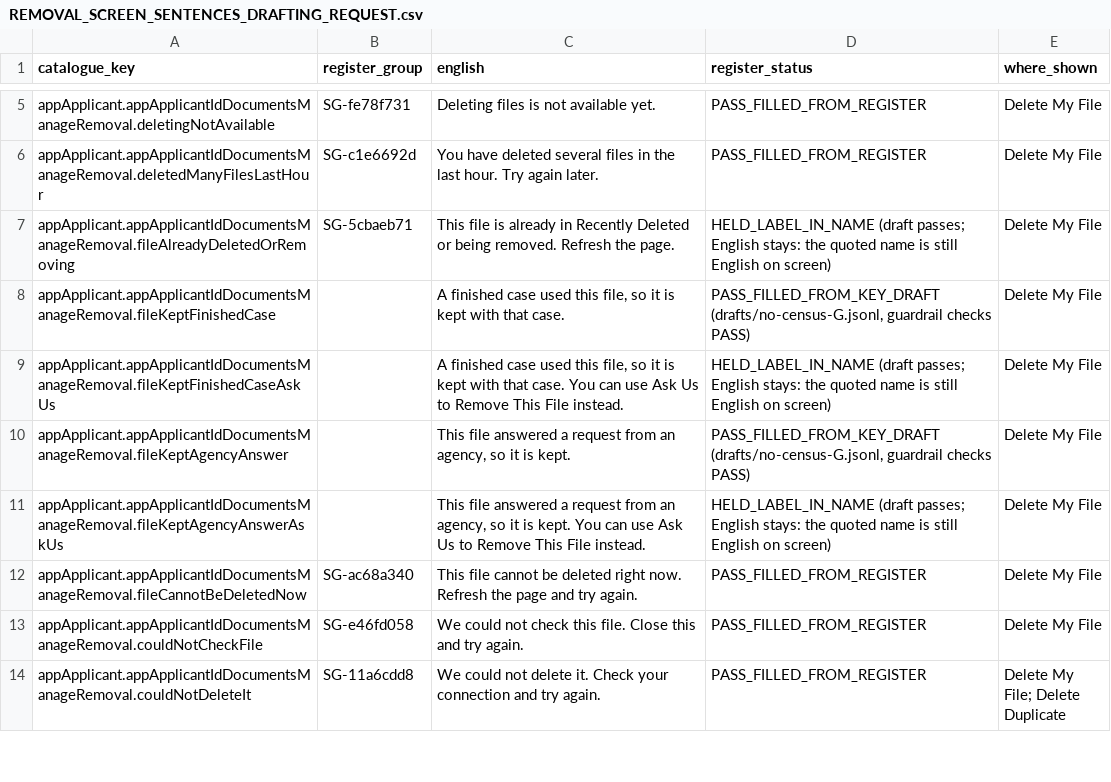
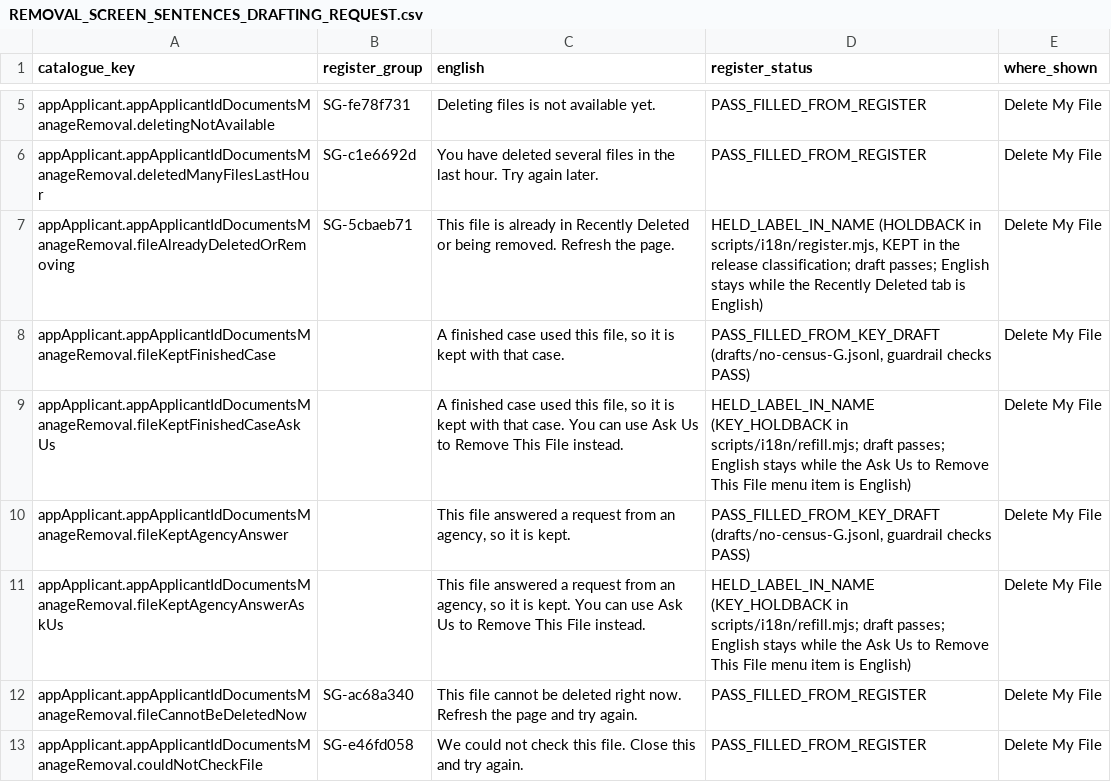
Before and after one commit to sadatnitex/visastack, a CSV file: docs/localization/data/REMOVAL_SCREEN_SENTENCES_DRAFTING_REQUEST.csv, drawn as a sheet; only a part is shown, gaps mark what is left out; the shorter side is filled out with more unchanged rows; the diff covers the shown part only.

```diff
--- a/docs/localization/data/REMOVAL_SCREEN_SENTENCES_DRAFTING_REQUEST.csv
+++ b/docs/localization/data/REMOVAL_SCREEN_SENTENCES_DRAFTING_REQUEST.csv
@@ -6,7 +6,7 @@ appApplicant.appApplicantIdDocumentsManageRemoval.deletingNotAvailable,SG-fe78f7
 appApplicant.appApplicantIdDocumentsManageRemoval.deletedManyFilesLastHour,SG-c1e6692d,You have deleted several files in the last hour. Try again later.,PASS_FILLED_FROM_REGISTER,Delete My File
-appApplicant.appApplicantIdDocumentsManageRemoval.fileAlreadyDeletedOrRemoving,SG-5cbaeb71,This file is already in Recently Deleted or being removed. Refresh the page.,HELD_LABEL_IN_NAME (draft passes; English stays: the quoted name is still English on screen),Delete My File
+appApplicant.appApplicantIdDocumentsManageRemoval.fileAlreadyDeletedOrRemoving,SG-5cbaeb71,This file is already in Recently Deleted or being removed. Refresh the page.,"HELD_LABEL_IN_NAME (HOLDBACK in scripts/i18n/register.mjs, KEPT in the release classification; draft passes; English stays while the Recently Deleted tab is English)",Delete My File
 appApplicant.appApplicantIdDocumentsManageRemoval.fileKeptFinishedCase,,"A finished case used this file, so it is kept with that case.","PASS_FILLED_FROM_KEY_DRAFT (drafts/no-census-G.jsonl, guardrail checks PASS)",Delete My File
-appApplicant.appApplicantIdDocumentsManageRemoval.fileKeptFinishedCaseAskUs,,"A finished case used this file, so it is kept with that case. You can use Ask Us to Remove This File instead.",HELD_LABEL_IN_NAME (draft passes; English stays: the quoted name is still English on screen),Delete My File
+appApplicant.appApplicantIdDocumentsManageRemoval.fileKeptFinishedCaseAskUs,,"A finished case used this file, so it is kept with that case. You can use Ask Us to Remove This File instead.",HELD_LABEL_IN_NAME (KEY_HOLDBACK in scripts/i18n/refill.mjs; draft passes; English stays while the Ask Us to Remove This File menu item is English),Delete My File
 appApplicant.appApplicantIdDocumentsManageRemoval.fileKeptAgencyAnswer,,"This file answered a request from an agency, so it is kept.","PASS_FILLED_FROM_KEY_DRAFT (drafts/no-census-G.jsonl, guardrail checks PASS)",Delete My File
-appApplicant.appApplicantIdDocumentsManageRemoval.fileKeptAgencyAnswerAskUs,,"This file answered a request from an agency, so it is kept. You can use Ask Us to Remove This File instead.",HELD_LABEL_IN_NAME (draft passes; English stays: the quoted name is still English on screen),Delete My File
+appApplicant.appApplicantIdDocumentsManageRemoval.fileKeptAgencyAnswerAskUs,,"This file answered a request from an agency, so it is kept. You can use Ask Us to Remove This File instead.",HELD_LABEL_IN_NAME (KEY_HOLDBACK in scripts/i18n/refill.mjs; draft passes; English stays while the Ask Us to Remove This File menu item is English),Delete My File
 appApplicant.appApplicantIdDocumentsManageRemoval.fileCannotBeDeletedNow,SG-ac68a340,This file cannot be deleted right now. Refresh the page and try again.,PASS_FILLED_FROM_REGISTER,Delete My File
```
Also changed, not shown: 6 added rows and 3 edited cells elsewhere in this file, 19 other files.
